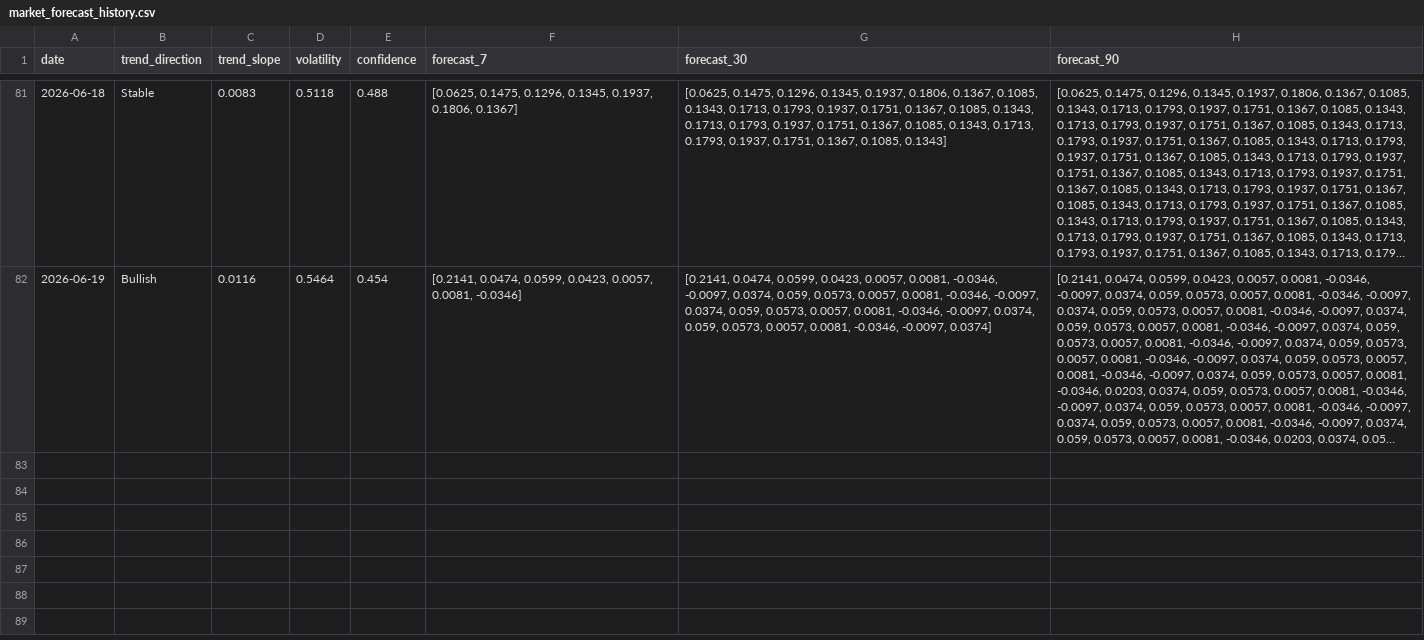
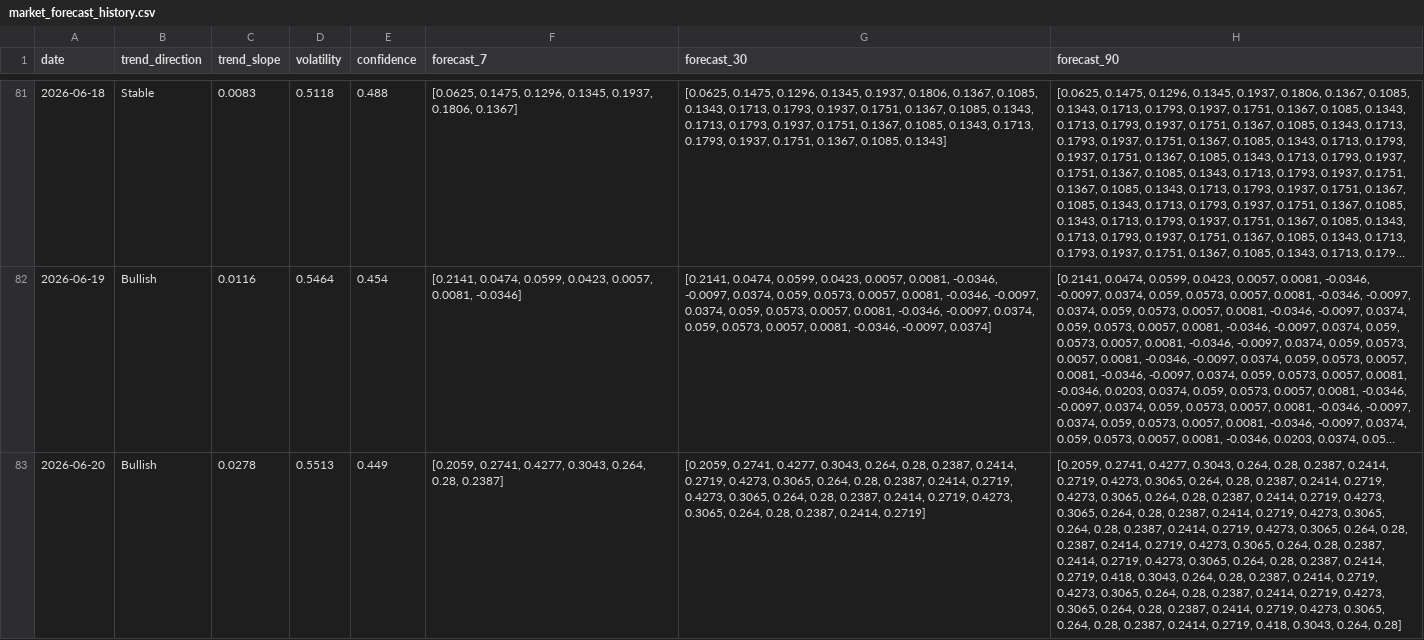
Before and after one commit to akanksha726/Infosys-Springboard, a CSV file: data/processed/market_forecast_history.csv, drawn as a sheet; only a part is shown, gaps mark what is left out; long unchanged cells end in …; the diff names each change by its address in the sheet, - before the commit and + after, or states it on an @@ line.

```diff
--- a/data/processed/market_forecast_history.csv
+++ b/data/processed/market_forecast_history.csv
+row 83: 2026-06-20 | Bullish | 0.0278 | 0.5513 | 0.449 | [0.2059, 0.2741, 0.4277, 0.3043, 0.264, 0.28, 0.2387] | [0.2059, 0.2741, 0.4277, 0.3043, 0.264, 0.28, 0.2387, 0.2414, 0.2719, 0.4273, 0.3065, 0.264, 0.28, 0.2387, 0.2414, 0.2719, 0.4273, 0.3065, 0.264, 0.28, 0.2387, 0.2414, 0.2719, 0.4273, 0.3065, 0.264, 0.28, 0.2387, 0.2414, 0.2719] | [0.2059, 0.2741, 0.4277, 0.3043, 0.264, 0.28, 0.2387, 0.2414, 0.2719, 0.4273, 0.3065, 0.264, 0.28, 0.2387, 0.2414, 0.2719, 0.4273, 0.3065, 0.264, 0.28, 0.2387, 0.2414, 0.2719, 0.4273, 0.3065, 0.264, 0.28, 0.2387, 0.2414, 0.2719, 0.4273, 0.3065, 0.264, 0.28, 0.2387, 0.2414, 0.2719, 0.4273, 0.3065, 0.264, 0.28, 0.2387, 0.2414, 0.2719, 0.4273, 0.3065, 0.264, 0.28, 0.2387, 0.2414, 0.2719, 0.4273, 0.3065, 0.264, 0.28, 0.2387, 0.2414, 0.2719, 0.418, 0.3043, 0.264, 0.28, 0.2387, 0.2414, 0.2719, 0.4273, 0.3065, 0.264, 0.28, 0.2387, 0.2414, 0.2719, 0.4273, 0.3065, 0.264, 0.28, 0.2387, 0.2414, 0.2719, 0.4273, 0.3065, 0.264, 0.28, 0.2387, 0.2414, 0.2719, 0.418, 0.3043, 0.264, 0.28]
```
Also changed, not shown: data/processed/brand_daily_metrics.csv, data/processed/daily_market_metrics.csv, 1 other file.
